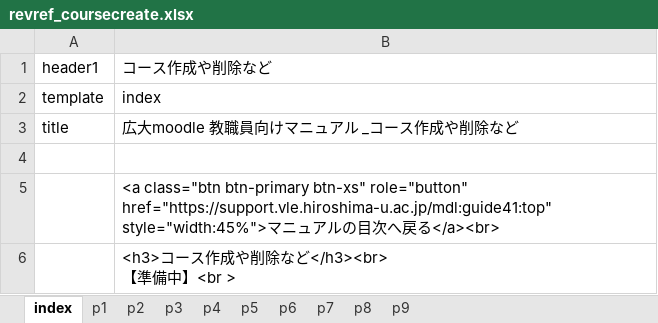
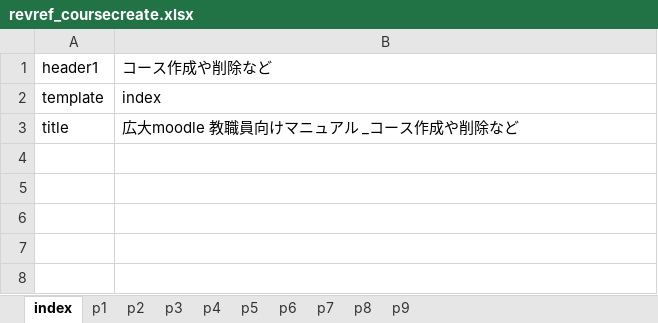
Before and after one commit to imc-lms-adm/support-vle-man, an Excel workbook: revref_coursecreate.xlsx, sheet index, drawn as a sheet; values as stored, in another font and other column widths than the file's, no borders; ↵ is a line break in a cell; the diff names each change by its address in the sheet, - before the commit and + after, or states it on an @@ line.

```diff
--- a/revref_coursecreate.xlsx (sheet index)
+++ b/revref_coursecreate.xlsx (sheet index)
-row 4: (empty)
-row 5:  | <a class="btn btn-primary btn-xs" role="button" href="https://support.vle.hiroshima-u.ac.jp/mdl:guide41:top" style="width:45%">マニュアルの目次へ戻る</a><br>
-row 6:  | <h3>コース作成や削除など</h3><br> ↵ 【準備中】<br >
```
Also changed, not shown: sheet p6, sheet p3.
